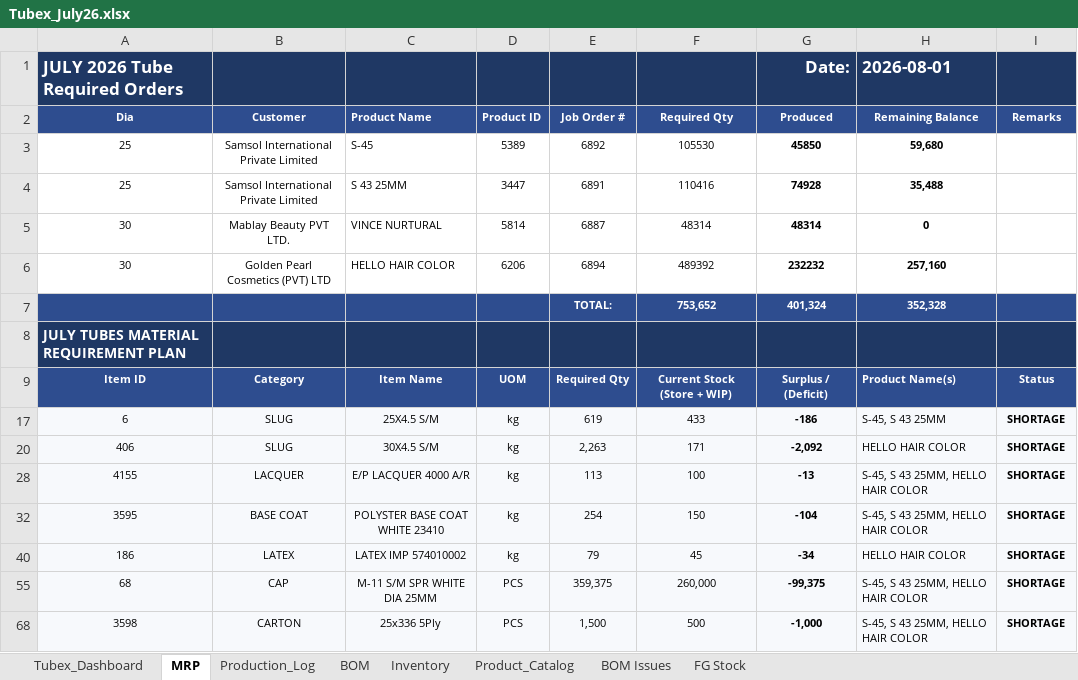
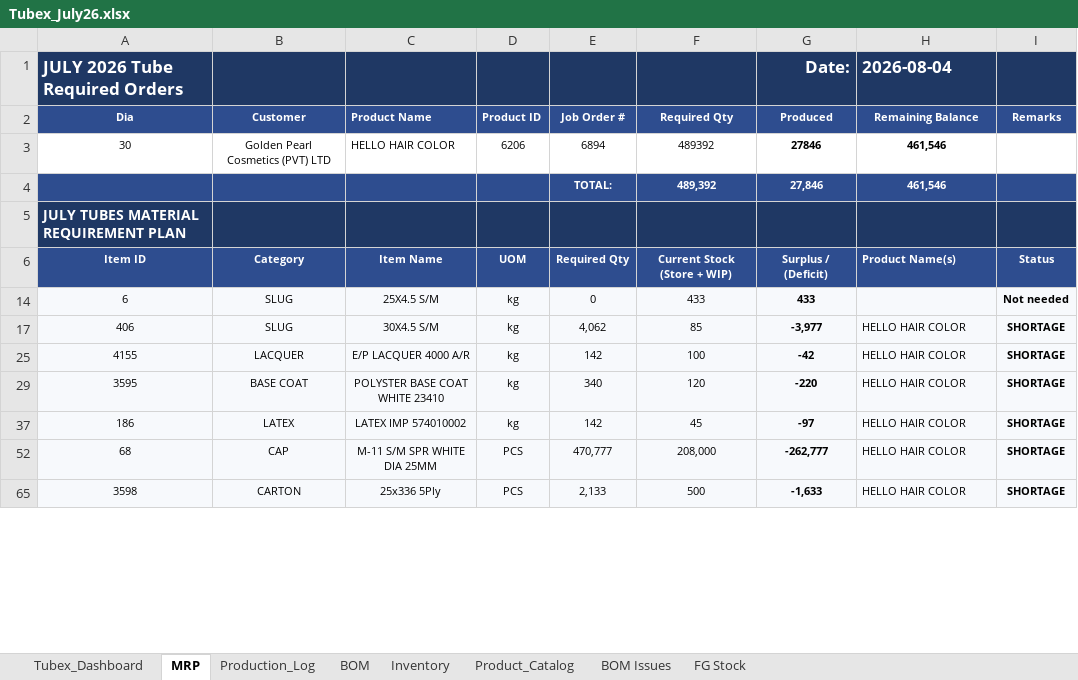
Before and after one commit to ckndr/alpha-containers, an Excel workbook: Tubex_July26.xlsx, sheet MRP, drawn as a sheet; only a part is shown; values as stored, in another font and other column widths than the file's, no borders; conditional formats not drawn; removed rows and columns are numbered as before the commit, all else as after; the diff covers the shown part only; the diff names each change by its address in the sheet, - before the commit and + after, or states it on an @@ line.

```diff
--- a/Tubex_July26.xlsx (sheet MRP)
+++ b/Tubex_July26.xlsx (sheet MRP)
-H1: 2026-08-01
+H1: 2026-08-04
-row 3: 25 | Samsol International Private Limited | S-45 | 5389 | 6892 | 105530 | 45850 | 59,680
-row 4: 25 | Samsol International Private Limited | S 43 25MM | 3447 | 6891 | 110416 | 74928 | 35,488
-row 5: 30 | Mablay Beauty PVT LTD. | VINCE NURTURAL | 5814 | 6887 | 48314 | 48314 | 0
-G3: 232232
+G3: 27846
-H3: 257,160
+H3: 461,546
-row 7:  |  |  |  | TOTAL: | 753,652 | 401,324 | 352,328
+row 4:  |  |  |  | TOTAL: | 489,392 | 27,846 | 461,546
-E14: 619
+E14: 0
-G14: -186
+G14: 433
-H14: S-45, S 43 25MM
+H14: (empty)
-I14: SHORTAGE
+I14: Not needed
-E17: 2,263
+E17: 4,062
-F17: 171
+F17: 85
-G17: -2,092
+G17: -3,977
-E25: 113
+E25: 142
-G25: -13
+G25: -42
-H25: S-45, S 43 25MM, HELLO HAIR COLOR
+H25: HELLO HAIR COLOR
-E29: 254
+E29: 340
-F29: 150
+F29: 120
-G29: -104
+G29: -220
-H29: S-45, S 43 25MM, HELLO HAIR COLOR
+H29: HELLO HAIR COLOR
-E37: 79
+E37: 142
-G37: -34
+G37: -97
-E52: 359,375
+E52: 470,777
-F52: 260,000
+F52: 208,000
-G52: -99,375
+G52: -262,777
-H52: S-45, S 43 25MM, HELLO HAIR COLOR
+H52: HELLO HAIR COLOR
-E65: 1,500
+E65: 2,133
-G65: -1,000
+G65: -1,633
-H65: S-45, S 43 25MM, HELLO HAIR COLOR
+H65: HELLO HAIR COLOR
```
Also changed, not shown: 2 added rows, 4 removed rows and 65 edited cells elsewhere in this sheet, sheet Production_Log, sheet Tubex_Dashboard, sheet BOM, sheet FG Stock, sheet Inventory, sheet Product_Catalog, formulas that keep their value, hidden cells, 11 other files.
